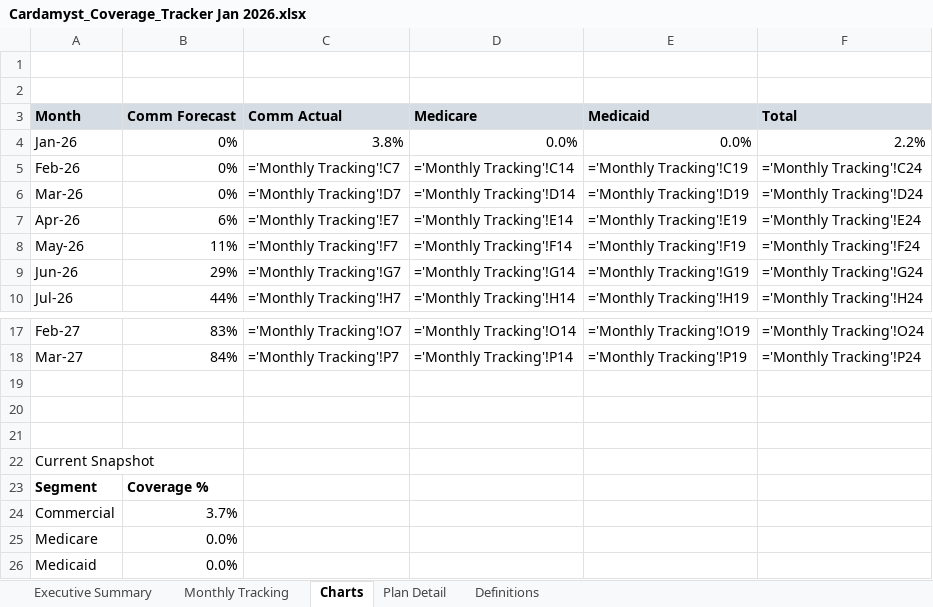
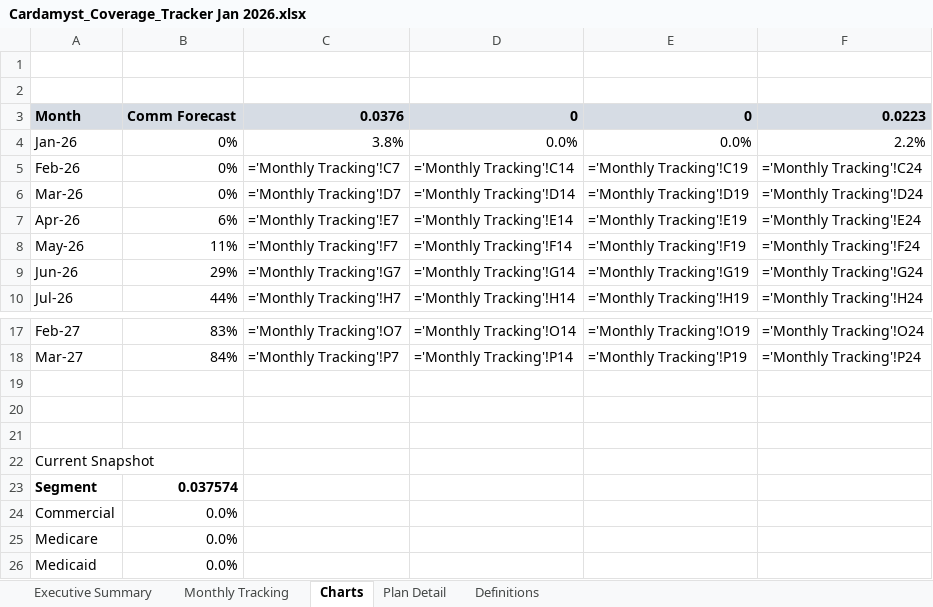
Before and after one commit to jferrante22/Monthly-Lives-Reporting, an Excel workbook: Cardamyst_Coverage_Tracker Jan 2026.xlsx, sheet Charts, drawn as a sheet; only a part is shown, gaps mark what is left out; values as stored, in another font and other column widths than the file's, no borders; formulas without a stored value are shown as written; charts and pictures not drawn; the diff names each change by its address in the sheet, - before the commit and + after, or states it on an @@ line.

```diff
--- a/Cardamyst_Coverage_Tracker Jan 2026.xlsx (sheet Charts)
+++ b/Cardamyst_Coverage_Tracker Jan 2026.xlsx (sheet Charts)
-C3: Comm Actual
+C3: 0.0376
-D3: Medicare
+D3: 0
-E3: Medicaid
+E3: 0
-F3: Total
+F3: 0.0223
-B23: Coverage %
+B23: 0.037574
-B24: 3.7%
+B24: 0.0%
```
Also changed, not shown: sheet Executive Summary, sheet Plan Detail, sheet Monthly Tracking, charts or pictures.
